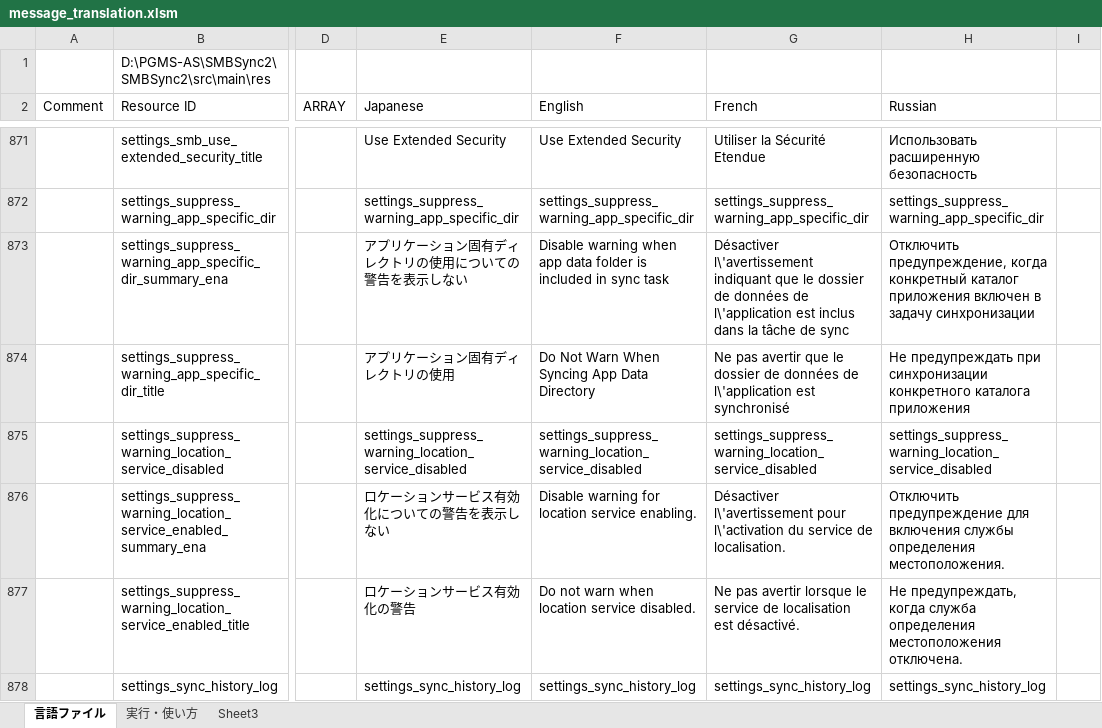
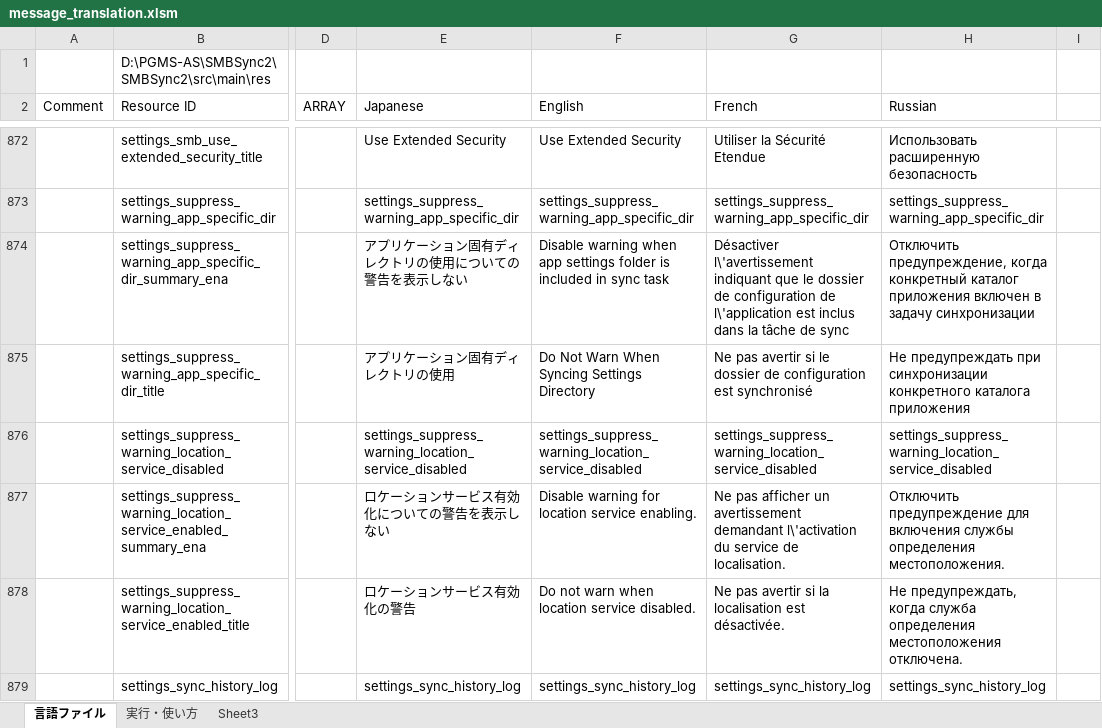
Before and after one commit to Sentaroh/SMBSync2, an Excel workbook: message_translation.xlsm, sheet 言語ファイル, drawn as a sheet; only a part is shown, gaps mark what is left out; values as stored, in another font and other column widths than the file's, no cell formats; charts and pictures not drawn; addresses are those after the commit; the diff covers the shown part only; the diff names each change by its address in the sheet, - before the commit and + after, or states it on an @@ line.

Commit message:
en and fr translations fixed

```diff
--- a/message_translation.xlsm (sheet 言語ファイル)
+++ b/message_translation.xlsm (sheet 言語ファイル)
-F874 (English): …when app data folder is…
+F874 (English): …when app settings folder is…
-G874 (French): …dossier de données de l\'application…
+G874 (French): …dossier de configuration de l\'application…
-F875 (English): Do Not Warn When Syncing App Data Directory
+F875 (English): Do Not Warn When Syncing Settings Directory
-G875 (French): …pas avertir que le dossier de données de l\'application est synchronisé
+G875 (French): …pas avertir si le dossier de configuration est synchronisé
-G877 (French): Désactiver l\'avertissement pour l\'activation du…
+G877 (French): Ne pas afficher un avertissement demandant l\'activation du…
-G878 (French): …pas avertir lorsque le service de localisation est désactivé.
+G878 (French): …pas avertir si la localisation est désactivée.
```
Also changed, not shown: 1 added row and 96 edited cells elsewhere in this sheet, cell formats, charts or pictures, 6 other files.
